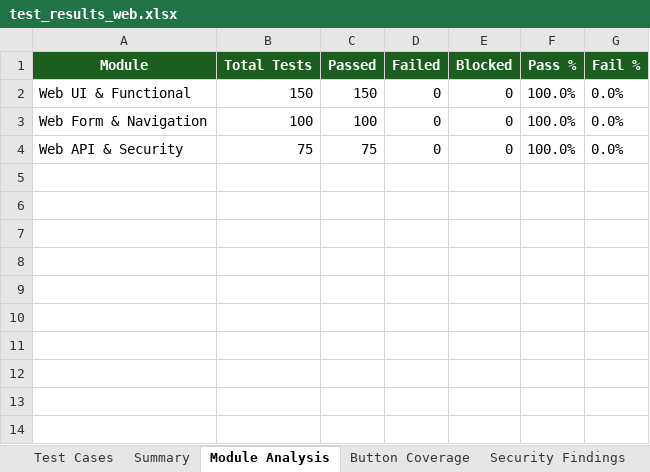
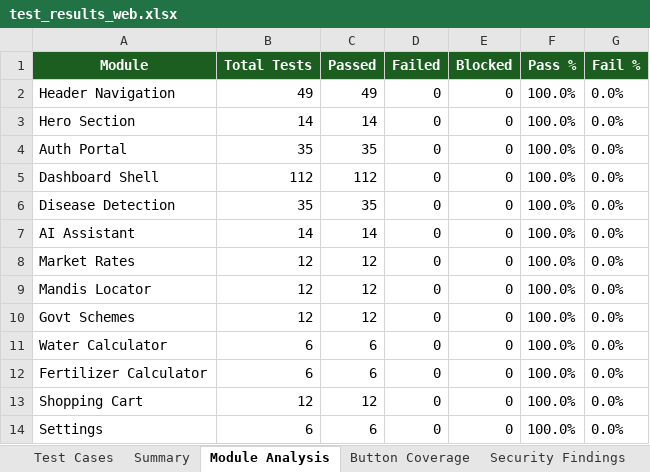
Before and after one commit to Ganesh-192373008/argo-ai, an Excel workbook: reports/test_results_web.xlsx, sheet Module Analysis, drawn as a sheet; values as stored, in another font and other column widths than the file's, no borders; addresses are those after the commit; the diff names each change by its address in the sheet, - before the commit and + after, or states it on an @@ line.

Commit message:
Add complete E2E QA Automation Testing Framework (325 test cases + reports + CI workflow)

```diff
--- a/reports/test_results_web.xlsx (sheet Module Analysis)
+++ b/reports/test_results_web.xlsx (sheet Module Analysis)
+row 2: Header Navigation | 49 | 49 | 0 | 0 | 100.0% | 0.0%
-A3 (Module): Web UI & Functional
+A3 (Module): Hero Section
-B3 (Total Tests): 150
+B3 (Total Tests): 14
-C3 (Passed): 150
+C3 (Passed): 14
+row 4: Auth Portal | 35 | 35 | 0 | 0 | 100.0% | 0.0%
+row 5: Dashboard Shell | 112 | 112 | 0 | 0 | 100.0% | 0.0%
+row 6: Disease Detection | 35 | 35 | 0 | 0 | 100.0% | 0.0%
+row 7: AI Assistant | 14 | 14 | 0 | 0 | 100.0% | 0.0%
+row 8: Market Rates | 12 | 12 | 0 | 0 | 100.0% | 0.0%
-A9 (Module): Web Form & Navigation
+A9 (Module): Mandis Locator
-B9 (Total Tests): 100
+B9 (Total Tests): 12
-C9 (Passed): 100
+C9 (Passed): 12
+row 10: Govt Schemes | 12 | 12 | 0 | 0 | 100.0% | 0.0%
-A11 (Module): Web API & Security
+A11 (Module): Water Calculator
-B11 (Total Tests): 75
+B11 (Total Tests): 6
-C11 (Passed): 75
+C11 (Passed): 6
+row 12: Fertilizer Calculator | 6 | 6 | 0 | 0 | 100.0% | 0.0%
+row 13: Shopping Cart | 12 | 12 | 0 | 0 | 100.0% | 0.0%
+row 14: Settings | 6 | 6 | 0 | 0 | 100.0% | 0.0%
```
Also changed, not shown: sheet Test Cases, reports/test_results.xlsx, reports/test_results_appium.xlsx, 5 other files.
